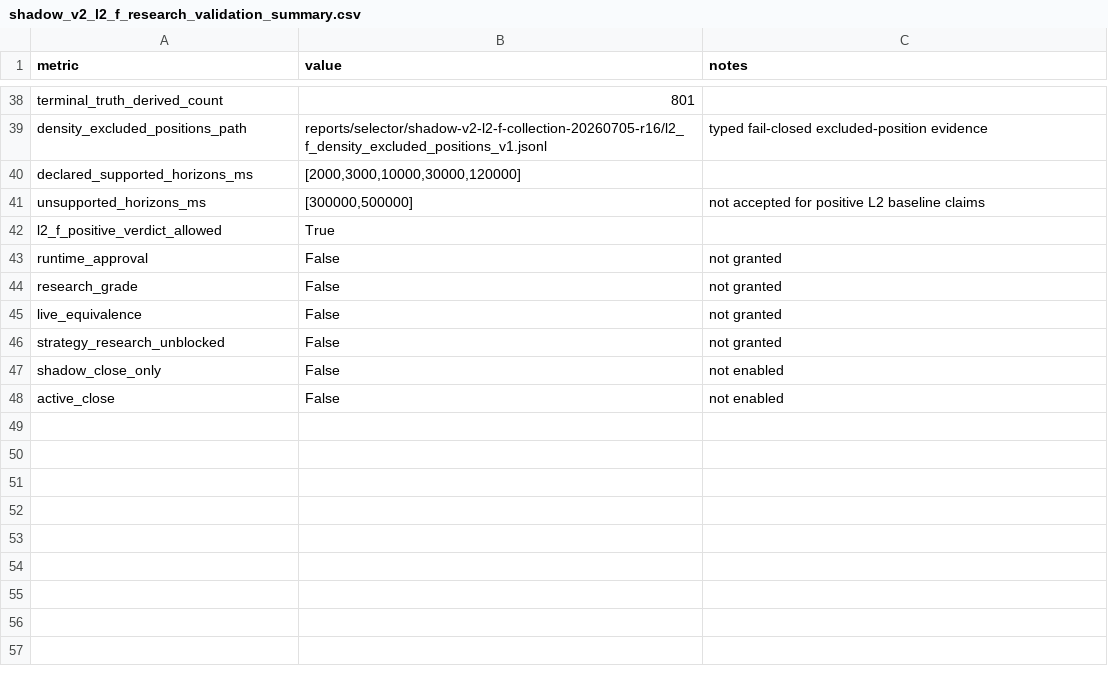
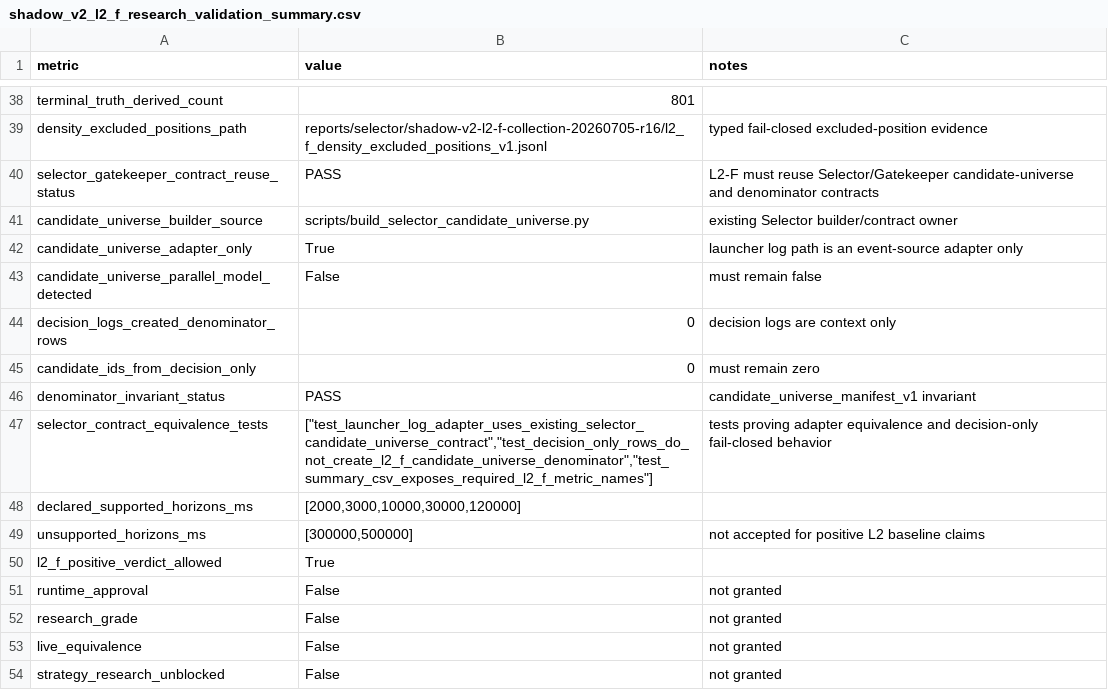
Before and after one commit to smahacfel/Gho, a CSV file: reports/selector/shadow_v2_l2_f_research_validation_summary.csv, drawn as a sheet; only a part is shown, gaps mark what is left out; the shorter side is filled out with more unchanged rows; the diff names each change by its address in the sheet, - before the commit and + after, or states it on an @@ line.

Commit message:
research: reuse selector candidate universe contract in L2-F

```diff
--- a/reports/selector/shadow_v2_l2_f_research_validation_summary.csv
+++ b/reports/selector/shadow_v2_l2_f_research_validation_summary.csv
+row 40: selector_gatekeeper_contract_reuse_status | PASS | L2-F must reuse Selector/Gatekeeper candidate-universe and denominator contracts
+row 41: candidate_universe_builder_source | scripts/build_selector_candidate_universe.py | existing Selector builder/contract owner
+row 42: candidate_universe_adapter_only | True | launcher log path is an event-source adapter only
+row 43: candidate_universe_parallel_model_detected | False | must remain false
+row 44: decision_logs_created_denominator_rows | 0 | decision logs are context only
+row 45: candidate_ids_from_decision_only | 0 | must remain zero
+row 46: denominator_invariant_status | PASS | candidate_universe_manifest_v1 invariant
+row 47: selector_contract_equivalence_tests | ["test_launcher_log_adapter_uses_existing_selector_candidate_universe_contract","test_decision_only_rows_do_not_create_l2_f_candidate_universe_denominator","test_summary_csv_exposes_required_l2_f_metric_names"] | tests proving adapter equivalence and decision-only fail-closed behavior
```
Also changed, not shown: reports/selector/shadow-v2-l2-f-collection-20260705-r16/shadow_v2_manifest_report.csv, 9 other files.
